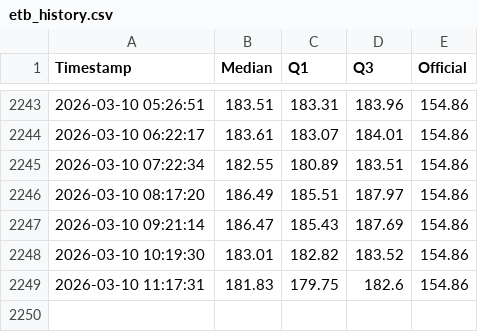
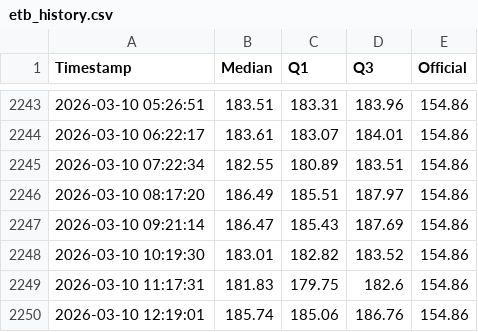
Before and after one commit to mikilegesse/my-market-watch-copy-UAT, a CSV file: etb_history.csv, drawn as a sheet; only a part is shown, gaps mark what is left out.

```diff
--- a/etb_history.csv
+++ b/etb_history.csv
@@ -2249 +2249,2 @@ Timestamp,Median,Q1,Q3,Official
 2026-03-10 11:17:31,181.83,179.75,182.6,154.86
+2026-03-10 12:19:01,185.74,185.06,186.76,154.86
```
Also changed, not shown: 3 other files.
